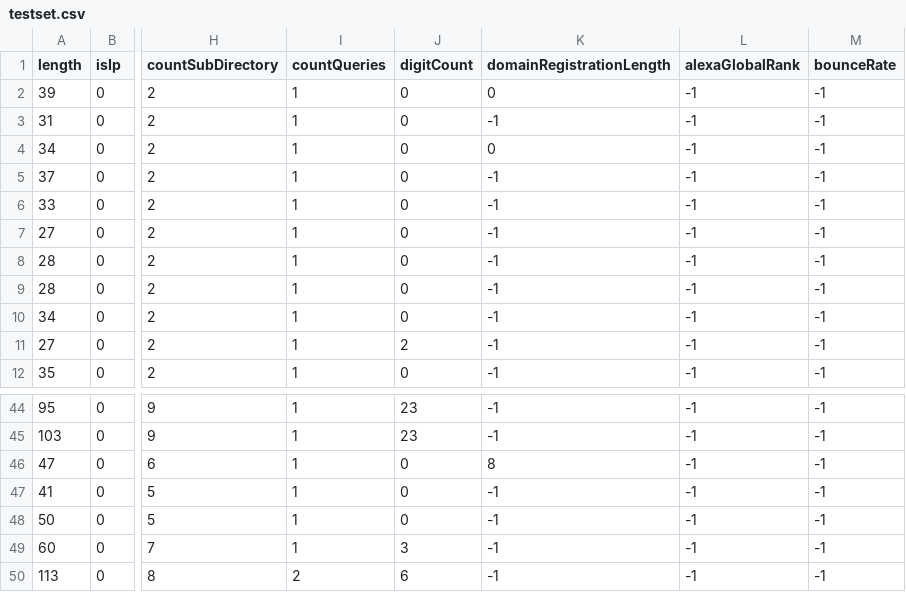
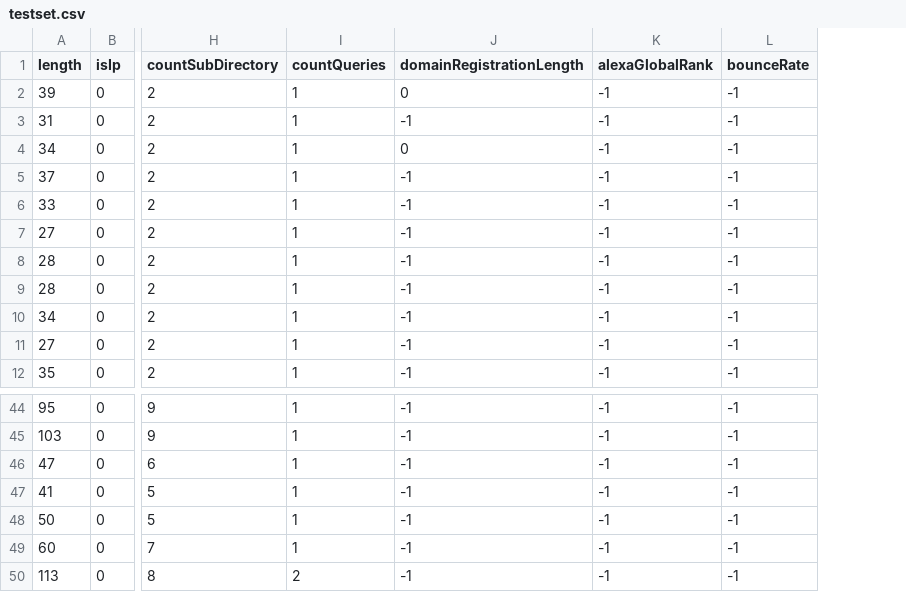
Before and after one commit to Ritvik19/URL-Classifier, a CSV file: v2.0/testset.csv, drawn as a sheet; only a part is shown, gaps mark what is left out; removed rows and columns are numbered as before the commit, all else as after; the diff covers the shown part only; the diff names each change by its address in the sheet, - before the commit and + after, or states it on an @@ line.

```diff
--- a/v2.0/testset.csv
+++ b/v2.0/testset.csv
-column J (digitCount), rows 2-12: 0 | 0 | 0 | 0 | 0 | 0 | 0 | 0 | 0 | 2 | 0; rows 44-50: 23 | 23 | 0 | 0 | 0 | 3 | 6
-J46 (domainRegistrationLength): 8
+J46 (domainRegistrationLength): -1
```
Also changed, not shown: 3 added rows, 3 removed rows and 55 edited cells elsewhere in this file, v3.0/AlexaGlobalRank.csv, v3.0/DailyTimeOnSite.csv, 56 other files.
